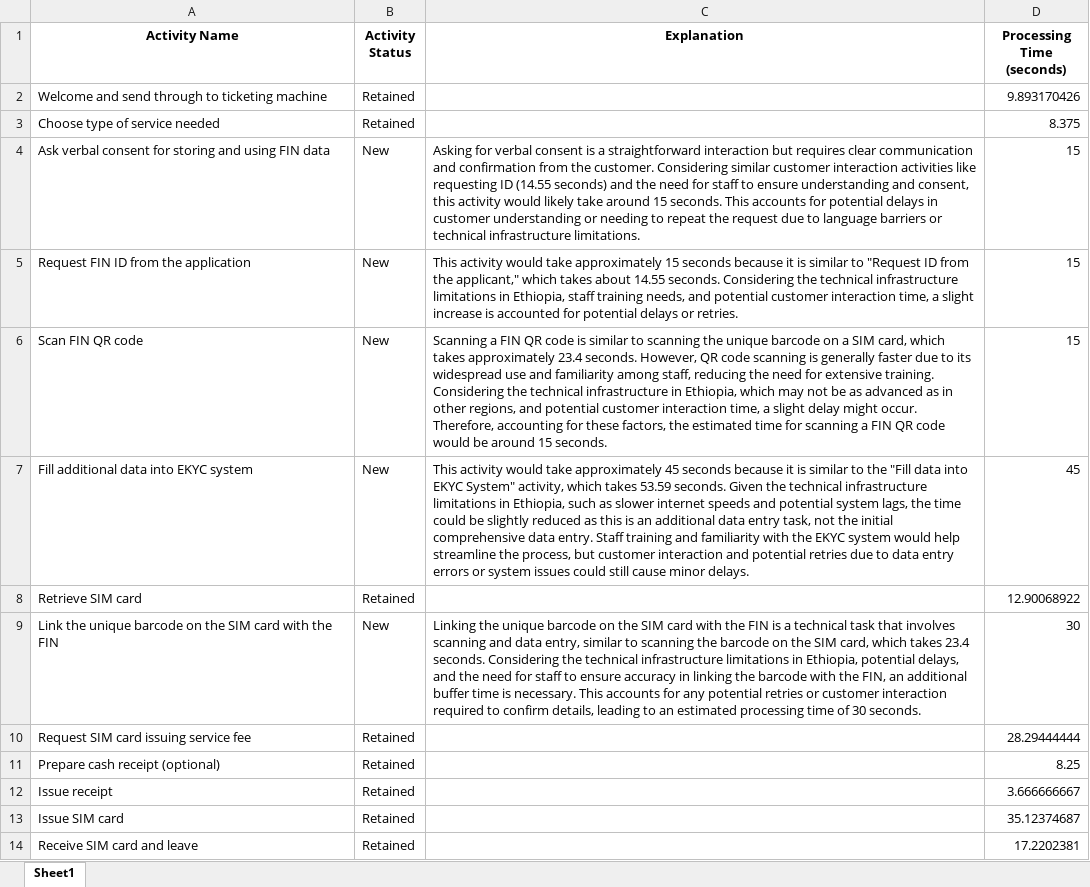
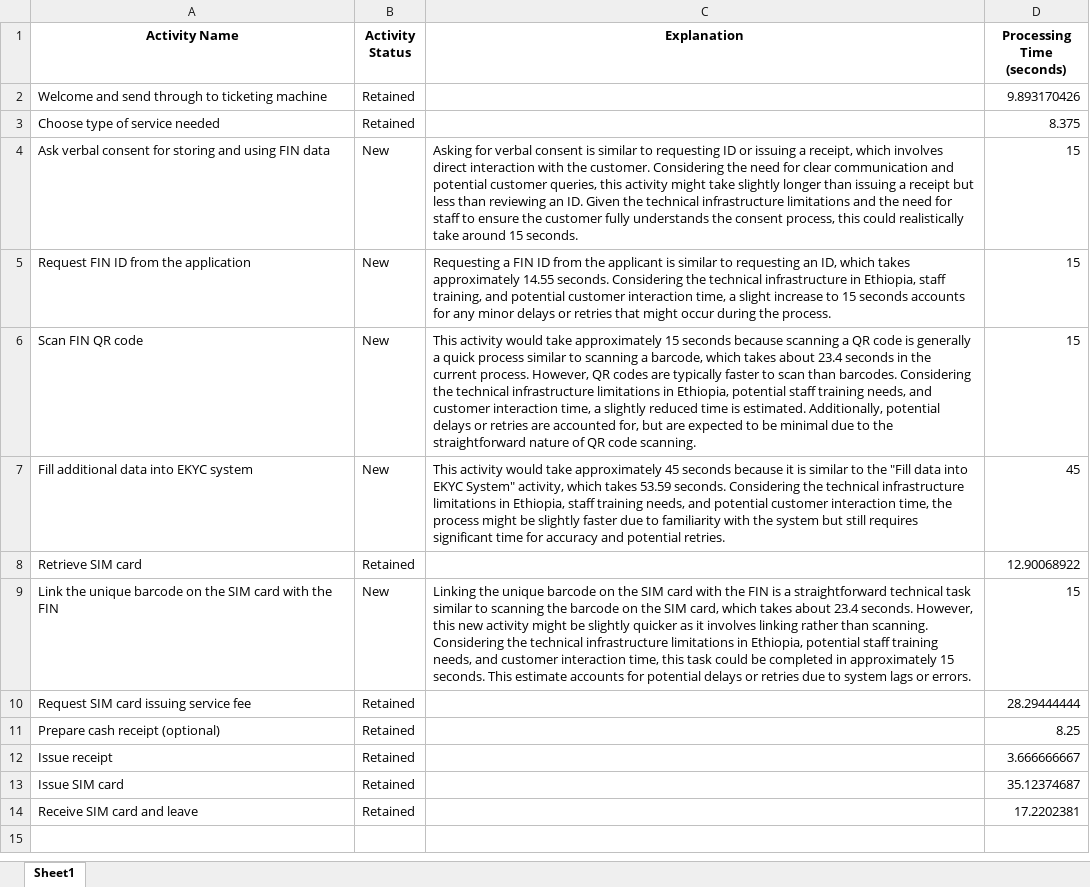
Before and after one commit to matshoppenbrouwers/fayda-model, an Excel workbook: output/future_state_estimates_safari.xlsx, sheet Sheet1, drawn as a sheet; values as stored, in another font and other column widths than the file's, no borders; the diff names each change by its address in the sheet, - before the commit and + after, or states it on an @@ line.

```diff
--- a/output/future_state_estimates_safari.xlsx (sheet Sheet1)
+++ b/output/future_state_estimates_safari.xlsx (sheet Sheet1)
-C4 (Explanation): …consent is a straightforward interaction but requires clear communication and confirmation from the customer. Considering similar customer interaction activities like requesting ID (14.55 seconds) and the need for staff to ensure understanding and consent, this activity would likely take around 15 seconds. This accounts for potential delays in customer understanding or needing to repeat the request due to language barriers or technical infrastructure limitations.
+C4 (Explanation): …consent is similar to requesting ID or issuing a receipt, which involves direct interaction with the customer. Considering the need for clear communication and potential customer queries, this activity might take slightly longer than issuing a receipt but less than reviewing an ID. Given the technical infrastructure limitations and the need for staff to ensure the customer fully understands the consent process, this could realistically take around 15 seconds.
-C5 (Explanation): This activity would take approximately 15 seconds because it is similar to "Request ID from the applicant," which takes about 14.55 seconds. Considering the technical infrastructure limitations in Ethiopia, staff training needs, and potential customer interaction time, a slight increase is accounted for potential delays or retries.
+C5 (Explanation): Requesting a FIN ID from the applicant is similar to requesting an ID, which takes approximately 14.55 seconds. Considering the technical infrastructure in Ethiopia, staff training, and potential customer interaction time, a slight increase to 15 seconds accounts for any minor delays or retries that might occur during the process.
-C6 (Explanation): Scanning a FIN QR code is similar to scanning the unique barcode on a SIM card, which takes approximately 23.4 seconds. However, QR code scanning is generally faster due to its widespread use and familiarity among staff, reducing the need for extensive training. Considering the technical infrastructure in Ethiopia, which may not be as advanced as in other regions, and potential customer interaction time, a slight delay might occur. Therefore, accounting for these factors, the estimated time for scanning a FIN QR code would be around 15 seconds.
+C6 (Explanation): This activity would take approximately 15 seconds because scanning a QR code is generally a quick process similar to scanning a barcode, which takes about 23.4 seconds in the current process. However, QR codes are typically faster to scan than barcodes. Considering the technical infrastructure limitations in Ethiopia, potential staff training needs, and customer interaction time, a slightly reduced time is estimated. Additionally, potential delays or retries are accounted for, but are expected to be minimal due to the straightforward nature of QR code scanning.
-C7 (Explanation): …53.59 seconds. Given the technical infrastructure limitations in Ethiopia, such as slower internet speeds and potential system lags, the time could be slightly reduced as this is an additional data entry task, not the initial comprehensive data entry. Staff training and familiarity with the EKYC system would help streamline the process, but customer interaction and potential retries due to data entry errors or system issues could still cause minor delays.
+C7 (Explanation): …53.59 seconds. Considering the technical infrastructure limitations in Ethiopia, staff training needs, and potential customer interaction time, the process might be slightly faster due to familiarity with the system but still requires significant time for accuracy and potential retries.
-C9 (Explanation): …is a technical task that involves scanning and data entry, similar to scanning the barcode on the SIM card, which takes 23.4 seconds. Considering the technical infrastructure limitations in Ethiopia, potential delays, and the need for staff to ensure accuracy in linking the barcode with the FIN, an additional buffer time is necessary. This accounts for any potential retries or customer interaction required to confirm details, leading to an estimated processing time of 30 seconds.
+C9 (Explanation): …is a straightforward technical task similar to scanning the barcode on the SIM card, which takes about 23.4 seconds. However, this new activity might be slightly quicker as it involves linking rather than scanning. Considering the technical infrastructure limitations in Ethiopia, potential staff training needs, and customer interaction time, this task could be completed in approximately 15 seconds. This estimate accounts for potential delays or retries due to system lags or errors.
-D9 (Processing Time (seconds)): 30
+D9 (Processing Time (seconds)): 15
```
Also changed, not shown: output/future_state_estimates_dars.xlsx, 21 other files.
